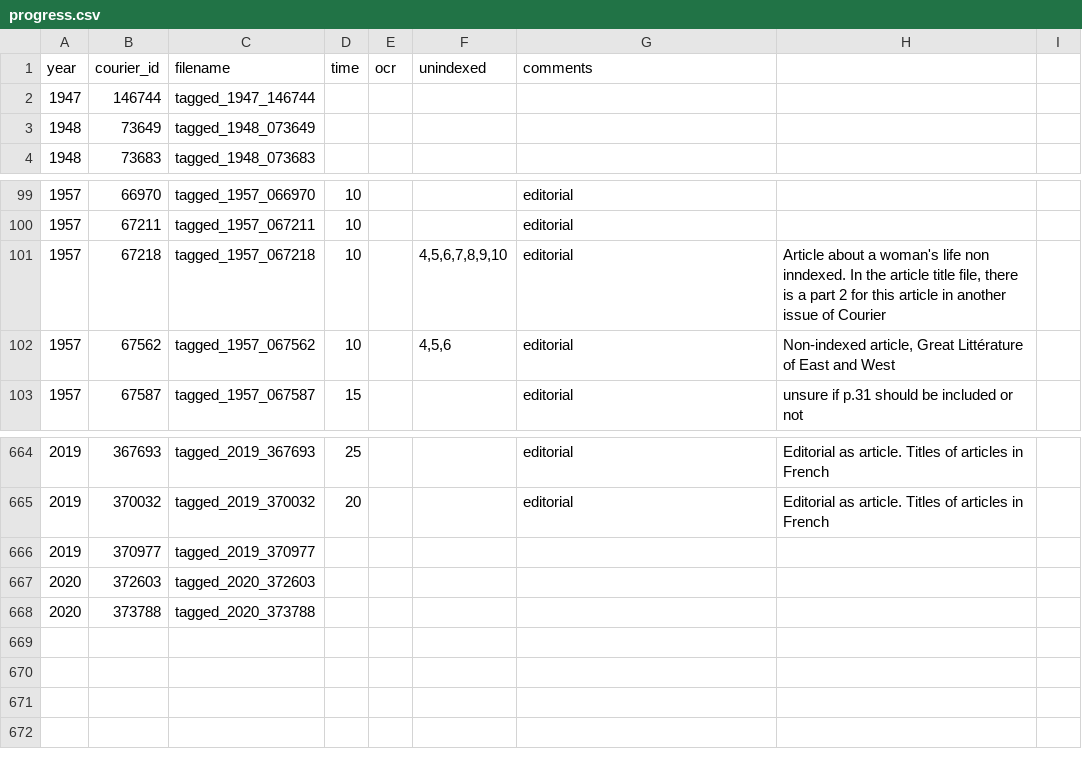
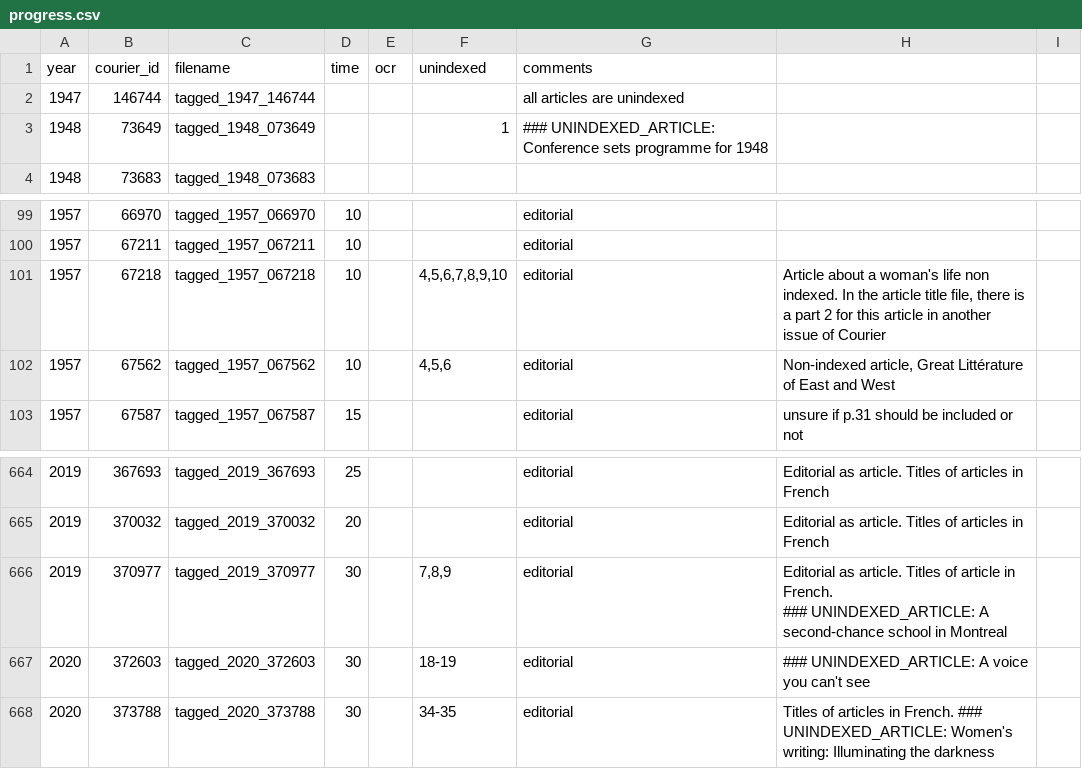
Before and after one commit to inidun/tagged_courier, a CSV file: progress.csv, drawn as a sheet; only a part is shown, gaps mark what is left out.

Commit message:
Add files via upload

```diff
--- a/progress.csv
+++ b/progress.csv
@@ -1,4 +1,4 @@
 year;courier_id;filename;time;ocr;unindexed;comments;;
-1947;146744;tagged_1947_146744;;;;;;
-1948;73649;tagged_1948_073649;;;;;;
+1947;146744;tagged_1947_146744;;;;all articles are unindexed;;
+1948;73649;tagged_1948_073649;;;1;### UNINDEXED_ARTICLE: Conference sets programme for 1948;;
 1948;73683;tagged_1948_073683;;;;;;
@@ -100,3 +100,3 @@ year;courier_id;filename;time;ocr;unindexed;comments;;
 1957;67211;tagged_1957_067211;10;;;editorial;;
-1957;67218;tagged_1957_067218;10;;4,5,6,7,8,9,10;editorial;Article about a woman's life non inndexed. In the article title file, there is a part 2 for this article in another issue of Courier;
+1957;67218;tagged_1957_067218;10;;4,5,6,7,8,9,10;editorial;Article about a woman's life non indexed. In the article title file, there is a part 2 for this article in another issue of Courier;
 1957;67562;tagged_1957_067562;10;;4,5,6;editorial;Non-indexed article, Great Littérature of East and West;
@@ -715,4 +715,5 @@ year;courier_id;filename;time;ocr;unindexed;comments;;
 2019;370032;tagged_2019_370032;20;;;editorial;Editorial as article. Titles of articles in French;
-2019;370977;tagged_2019_370977;;;;;;
-2020;372603;tagged_2020_372603;;;;;;
-2020;373788;tagged_2020_373788;;;;;;
+2019;370977;tagged_2019_370977;30;;7,8,9;editorial;"Editorial as article. Titles of article in French.
+### UNINDEXED_ARTICLE: A second-chance school in Montreal";
+2020;372603;tagged_2020_372603;30;;18-19;editorial;### UNINDEXED_ARTICLE: A voice you can't see;
+2020;373788;tagged_2020_373788;30;;34-35;editorial;Titles of articles in French. ### UNINDEXED_ARTICLE: Women's writing: Illuminating the darkness;
```
